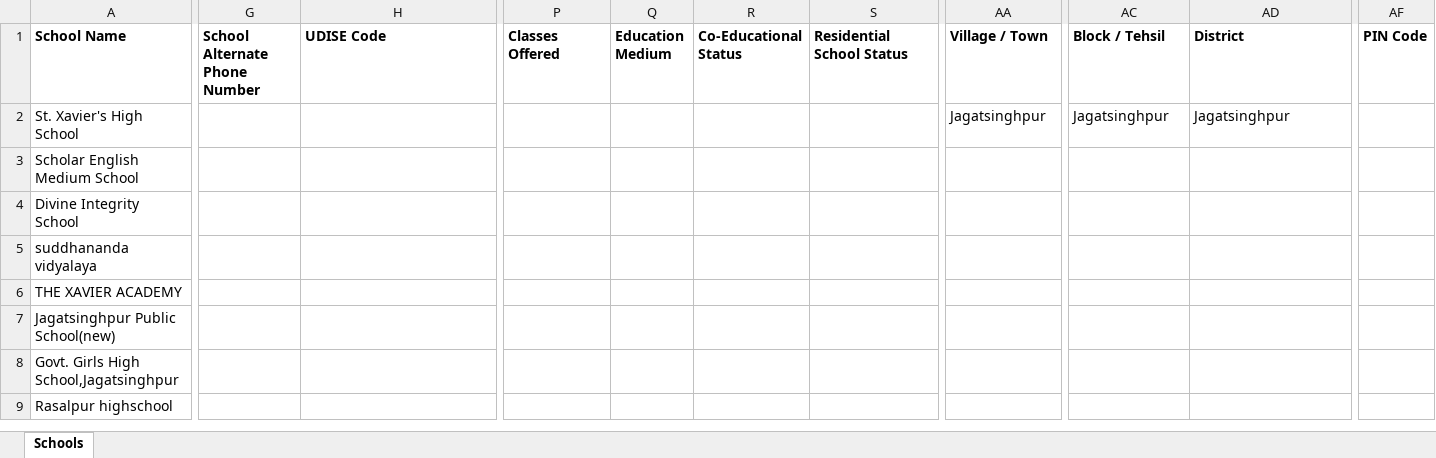
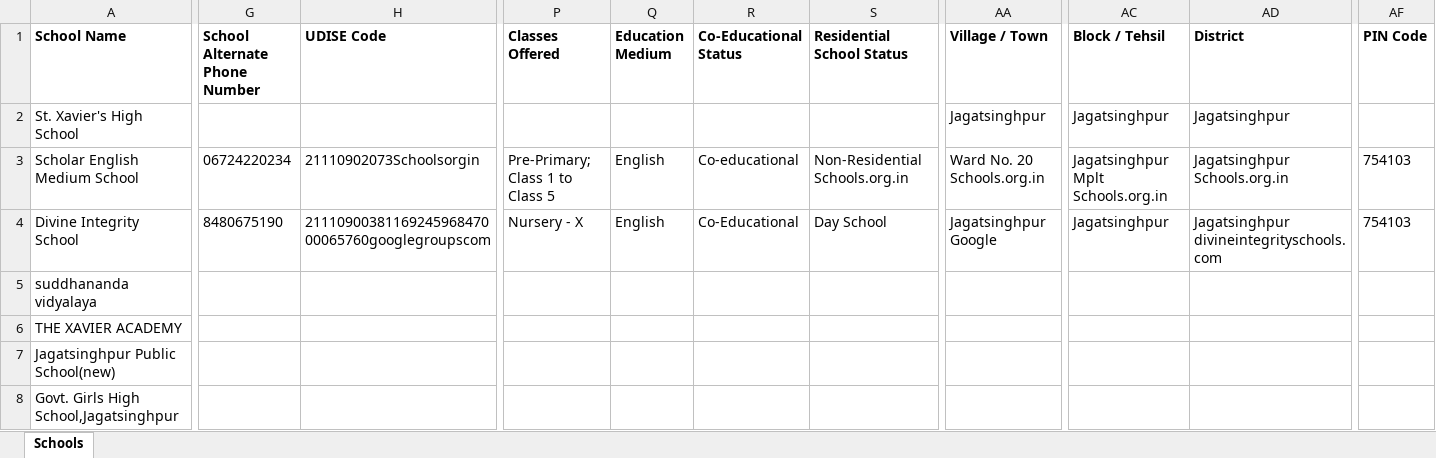
Before and after one commit to anandsagar6/School_Data_Scraper, an Excel workbook: Temp_Data/Odisha_Jagatsinghpur_temporary_schools.xlsx, sheet Schools, drawn as a sheet; only a part is shown, gaps mark what is left out; the shorter side is filled out with more unchanged rows; values as stored, in another font and other column widths than the file's, no borders; the diff covers the shown part only; the diff names each change by its address in the sheet, - before the commit and + after, or states it on an @@ line.

```diff
--- a/Temp_Data/Odisha_Jagatsinghpur_temporary_schools.xlsx (sheet Schools)
+++ b/Temp_Data/Odisha_Jagatsinghpur_temporary_schools.xlsx (sheet Schools)
-G3 (School Alternate Phone Number): (empty)
+G3 (School Alternate Phone Number): 06724220234
-H3 (UDISE Code): (empty)
+H3 (UDISE Code): 21110902073Schoolsorgin
-P3 (Classes Offered): (empty)
+P3 (Classes Offered): Pre-Primary; Class 1 to Class 5
-Q3:Q4 (Education Medium): (empty)
+Q3:Q4 (Education Medium): English
-R3 (Co-Educational Status): (empty)
+R3 (Co-Educational Status): Co-educational
-S3 (Residential School Status): (empty)
+S3 (Residential School Status): Non-Residential Schools.org.in
-AA3 (Village / Town): (empty)
+AA3 (Village / Town): Ward No. 20 Schools.org.in
-AC3 (Block / Tehsil): (empty)
+AC3 (Block / Tehsil): Jagatsinghpur Mplt Schools.org.in
-AD3 (District): (empty)
+AD3 (District): Jagatsinghpur Schools.org.in
-AF3:AF4 (PIN Code): (empty)
+AF3:AF4 (PIN Code): 754103
-G4 (School Alternate Phone Number): (empty)
+G4 (School Alternate Phone Number): 8480675190
-H4 (UDISE Code): (empty)
+H4 (UDISE Code): 2111090038116924596847000065760googlegroupscom
-P4 (Classes Offered): (empty)
+P4 (Classes Offered): Nursery - X
-R4 (Co-Educational Status): (empty)
+R4 (Co-Educational Status): Co-Educational
-S4 (Residential School Status): (empty)
+S4 (Residential School Status): Day School
-AA4 (Village / Town): (empty)
+AA4 (Village / Town): Jagatsinghpur Google
-AC4 (Block / Tehsil): (empty)
+AC4 (Block / Tehsil): Jagatsinghpur
-AD4 (District): (empty)
+AD4 (District): Jagatsinghpur divineintegrityschools.com
```
Also changed, not shown: 26 edited cells elsewhere in this sheet, Excel_Data/current_data.xlsx, Excel_Data/master_data.xlsx, 1 other file.
